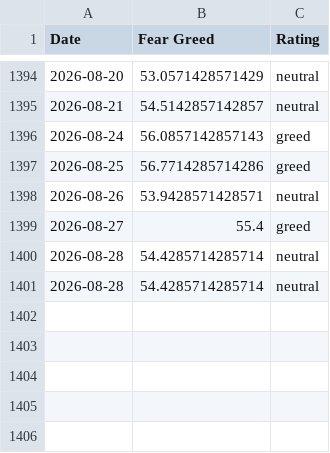
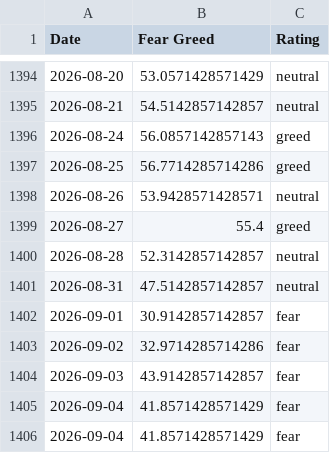
Before and after one commit to hughdbrown/fear-greed-data, a CSV file: datasets/cnn_fear_greed.csv, drawn as a sheet; only a part is shown, gaps mark what is left out.

```diff
--- a/datasets/cnn_fear_greed.csv
+++ b/datasets/cnn_fear_greed.csv
@@ -1399,3 +1399,8 @@ Date,Fear Greed,Rating
 2026-08-27,55.4,greed
-2026-08-28,54.4285714285714,neutral
-2026-08-28,54.4285714285714,neutral
+2026-08-28,52.3142857142857,neutral
+2026-08-31,47.5142857142857,neutral
+2026-09-01,30.9142857142857,fear
+2026-09-02,32.9714285714286,fear
+2026-09-03,43.9142857142857,fear
+2026-09-04,41.8571428571429,fear
+2026-09-04,41.8571428571429,fear
```
Also changed, not shown: fear-greed.csv, 1 other file.
